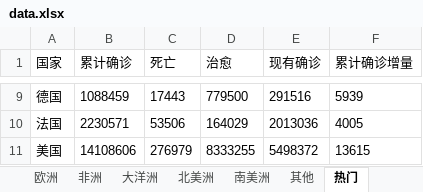
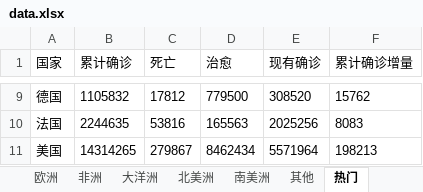
Before and after one commit to songlin81/PYReport, an Excel workbook: data.xlsx, sheet 热门, drawn as a sheet; only a part is shown, gaps mark what is left out; values as stored, in another font and other column widths than the file's, no borders; the diff covers the shown part only; the diff names each change by its address in the sheet, - before the commit and + after, or states it on an @@ line.

```diff
--- a/data.xlsx (sheet 热门)
+++ b/data.xlsx (sheet 热门)
-B9 (累计确诊): 1088459
+B9 (累计确诊): 1105832
-C9 (死亡): 17443
+C9 (死亡): 17812
-E9 (现有确诊): 291516
+E9 (现有确诊): 308520
-F9 (累计确诊增量): 5939
+F9 (累计确诊增量): 15762
-B10 (累计确诊): 2230571
+B10 (累计确诊): 2244635
-C10 (死亡): 53506
+C10 (死亡): 53816
-D10 (治愈): 164029
+D10 (治愈): 165563
-E10 (现有确诊): 2013036
+E10 (现有确诊): 2025256
-F10 (累计确诊增量): 4005
+F10 (累计确诊增量): 8083
-B11 (累计确诊): 14108606
+B11 (累计确诊): 14314265
-C11 (死亡): 276979
+C11 (死亡): 279867
-D11 (治愈): 8333255
+D11 (治愈): 8462434
-E11 (现有确诊): 5498372
+E11 (现有确诊): 5571964
-F11 (累计确诊增量): 13615
+F11 (累计确诊增量): 198213
```
Also changed, not shown: 30 edited cells elsewhere in this sheet, sheet 非洲, sheet 欧洲, sheet 亚洲, sheet 北美洲, sheet 南美洲, sheet 国内疫情, 1 more sheet, 43 other files.
